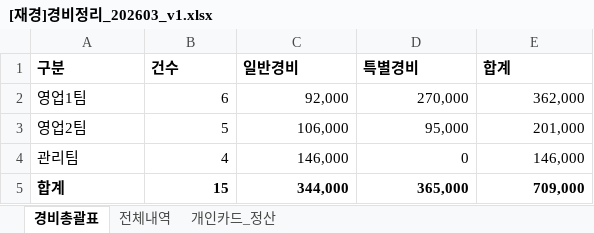
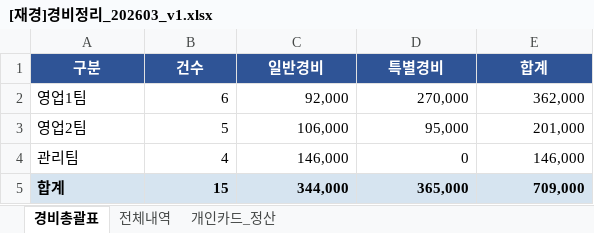
Before and after one commit to Index-23227/toyexample, an Excel workbook: week04-hands-on/data/[재경]경비정리_202603_v1.xlsx, sheet 경비총괄표, drawn as a sheet; values as stored, in another font and other column widths than the file's, no borders; the diff names each change by its address in the sheet, - before the commit and + after, or states it on an @@ line.

```diff
--- a/week04-hands-on/data/[재경]경비정리_202603_v1.xlsx (sheet 경비총괄표)
+++ b/week04-hands-on/data/[재경]경비정리_202603_v1.xlsx (sheet 경비총괄표)
@@ A1:E1 fill: none → #2F5496, text colour: black → #FFFFFF, alignment: left → center @@
-A5:E5 fill: none
+A5:E5 fill: #D6E4F0
```
Also changed, not shown: sheet 전체내역, sheet 개인카드_정산, week04-hands-on/data/법인매출통합.xlsx, 23 other files.
